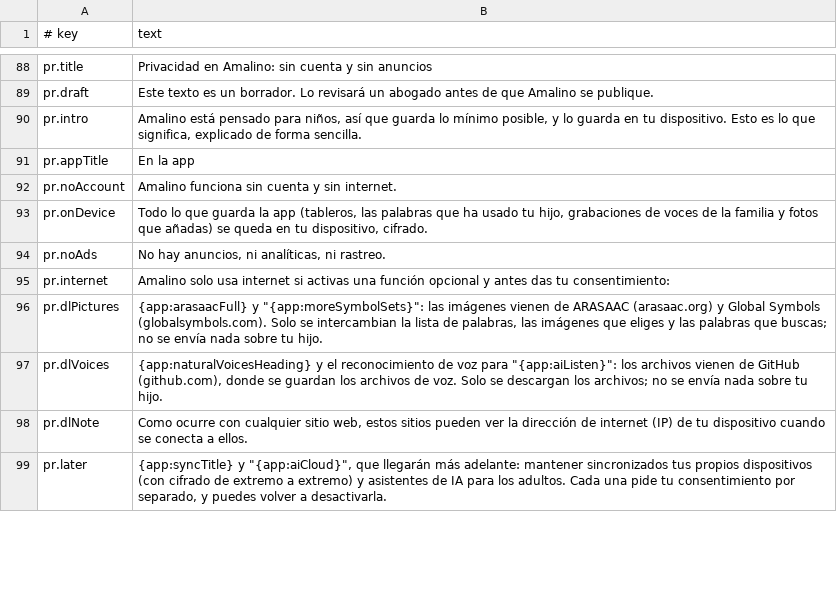
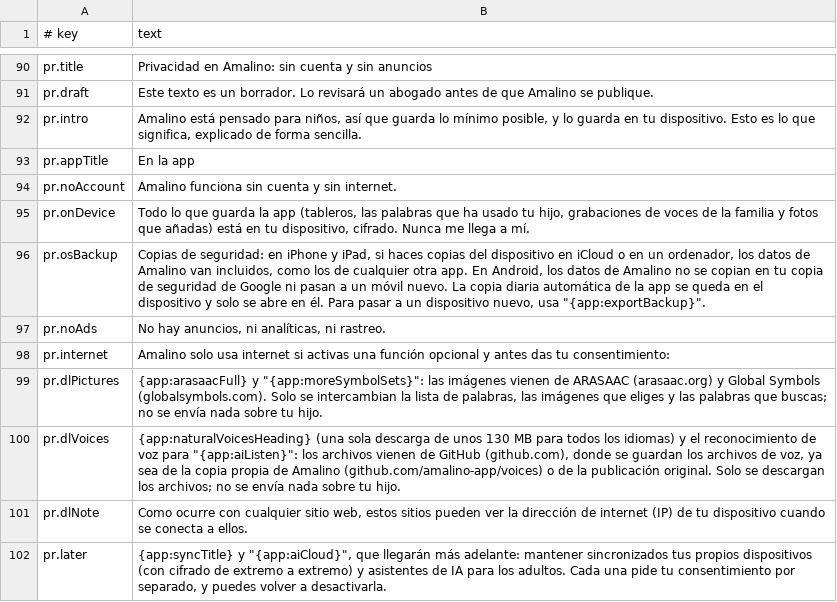
Before and after one commit to amalino-app/amalino.app, a TSV file: translations/es/website.tsv, drawn as a sheet; only a part is shown, gaps mark what is left out; the diff covers the shown part only.

Commit message:
Website follows the app: Lithuanian named, natural voices in every language, Preview note, backups as they are, time-only pages, offline translation, no calendar or location

```diff
--- a/translations/es/website.tsv
+++ b/translations/es/website.tsv
@@ -92,3 +94,4 @@ pr.appTitle	En la app
 pr.noAccount	Amalino funciona sin cuenta y sin internet.
-pr.onDevice	Todo lo que guarda la app (tableros, las palabras que ha usado tu hijo, grabaciones de voces de la familia y fotos que añadas) se queda en tu dispositivo, cifrado.
+pr.onDevice	Todo lo que guarda la app (tableros, las palabras que ha usado tu hijo, grabaciones de voces de la familia y fotos que añadas) está en tu dispositivo, cifrado. Nunca me llega a mí.
+pr.osBackup	Copias de seguridad: en iPhone y iPad, si haces copias del dispositivo en iCloud o en un ordenador, los datos de Amalino van incluidos, como los de cualquier otra app. En Android, los datos de Amalino no se copian en tu copia de seguridad de Google ni pasan a un móvil nuevo. La copia diaria automática de la app se queda en el dispositivo y solo se abre en él. Para pasar a un dispositivo nuevo, usa "{app:exportBackup}".
 pr.noAds	No hay anuncios, ni analíticas, ni rastreo.
@@ -96,3 +99,3 @@ pr.internet	Amalino solo usa internet si activas una función opcional y antes d
 pr.dlPictures	"{app:arasaacFull}" y "{app:moreSymbolSets}": las imágenes vienen de ARASAAC (arasaac.org) y Global Symbols (globalsymbols.com). Solo se intercambian la lista de palabras, las imágenes que eliges y las palabras que buscas; no se envía nada sobre tu hijo.
-pr.dlVoices	"{app:naturalVoicesHeading}" y el reconocimiento de voz para "{app:aiListen}": los archivos vienen de GitHub (github.com), donde se guardan los archivos de voz. Solo se descargan los archivos; no se envía nada sobre tu hijo.
+pr.dlVoices	"{app:naturalVoicesHeading}" (una sola descarga de unos 130 MB para todos los idiomas) y el reconocimiento de voz para "{app:aiListen}": los archivos vienen de GitHub (github.com), donde se guardan los archivos de voz, ya sea de la copia propia de Amalino (github.com/amalino-app/voices) o de la publicación original. Solo se descargan los archivos; no se envía nada sobre tu hijo.
 pr.dlNote	Como ocurre con cualquier sitio web, estos sitios pueden ver la dirección de internet (IP) de tu dispositivo cuando se conecta a ellos.
```
Also changed, not shown: 2 added rows and 10 edited cells elsewhere in this file, translations/ar/website.tsv, translations/da/website.tsv, 5 other files.
